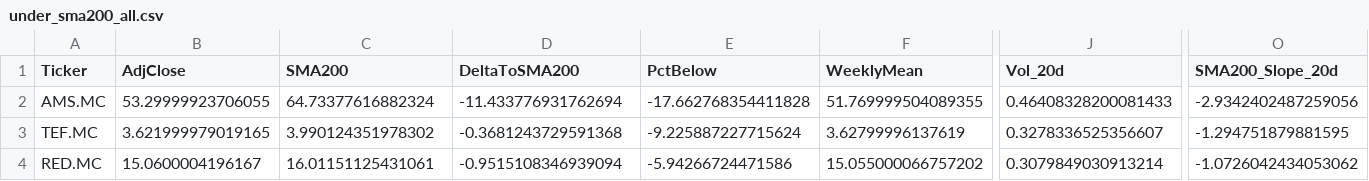
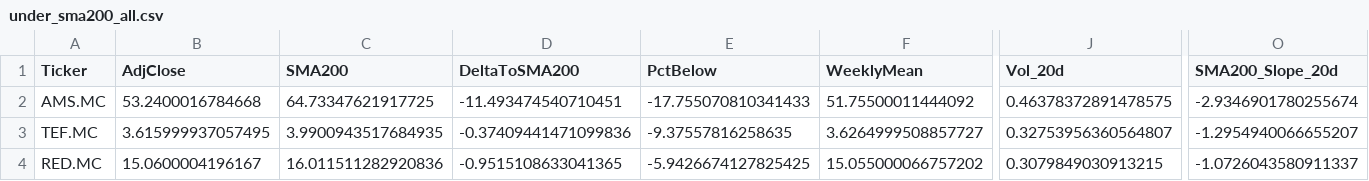
Before and after one commit to dalrez/IB35, a CSV file: data/under_sma200_all.csv, drawn as a sheet; only a part is shown, gaps mark what is left out; the diff covers the shown part only; the diff names each change by its address in the sheet, - before the commit and + after, or states it on an @@ line.

```diff
--- a/data/under_sma200_all.csv
+++ b/data/under_sma200_all.csv
-B2 (AdjClose): 53.29999923706055
+B2 (AdjClose): 53.2400016784668
-C2 (SMA200): 64.73377616882324
+C2 (SMA200): 64.73347621917725
-D2 (DeltaToSMA200): -11.433776931762694
+D2 (DeltaToSMA200): -11.493474540710451
-E2 (PctBelow): -17.662768354411828
+E2 (PctBelow): -17.755070810341433
-F2 (WeeklyMean): 51.769999504089355
+F2 (WeeklyMean): 51.75500011444092
-J2 (Vol_20d): 0.46408328200081433
+J2 (Vol_20d): 0.46378372891478575
-O2 (SMA200_Slope_20d): -2.9342402487259056
+O2 (SMA200_Slope_20d): -2.9346901780255674
-B3 (AdjClose): 3.621999979019165
+B3 (AdjClose): 3.615999937057495
-C3 (SMA200): 3.990124351978302
+C3 (SMA200): 3.9900943517684935
-D3 (DeltaToSMA200): -0.3681243729591368
+D3 (DeltaToSMA200): -0.37409441471099836
-E3 (PctBelow): -9.225887227715624
+E3 (PctBelow): -9.37557816258635
-F3 (WeeklyMean): 3.62799996137619
+F3 (WeeklyMean): 3.6264999508857727
-J3 (Vol_20d): 0.3278336525356607
+J3 (Vol_20d): 0.32753956360564807
-O3 (SMA200_Slope_20d): -1.294751879881595
+O3 (SMA200_Slope_20d): -1.2954940066655207
-C4 (SMA200): 16.01151125431061
+C4 (SMA200): 16.011511282920836
-D4 (DeltaToSMA200): -0.9515108346939094
+D4 (DeltaToSMA200): -0.9515108633041365
-E4 (PctBelow): -5.94266724471586
+E4 (PctBelow): -5.9426674127825425
-J4 (Vol_20d): 0.3079849030913214
+J4 (Vol_20d): 0.3079849030913215
-O4 (SMA200_Slope_20d): -1.0726042434053062
+O4 (SMA200_Slope_20d): -1.0726043580911337
```
Also changed, not shown: 173 edited cells elsewhere in this file, data/under_sma200_IBEX35.csv, data/under_sma200_NASDAQ100.csv.
